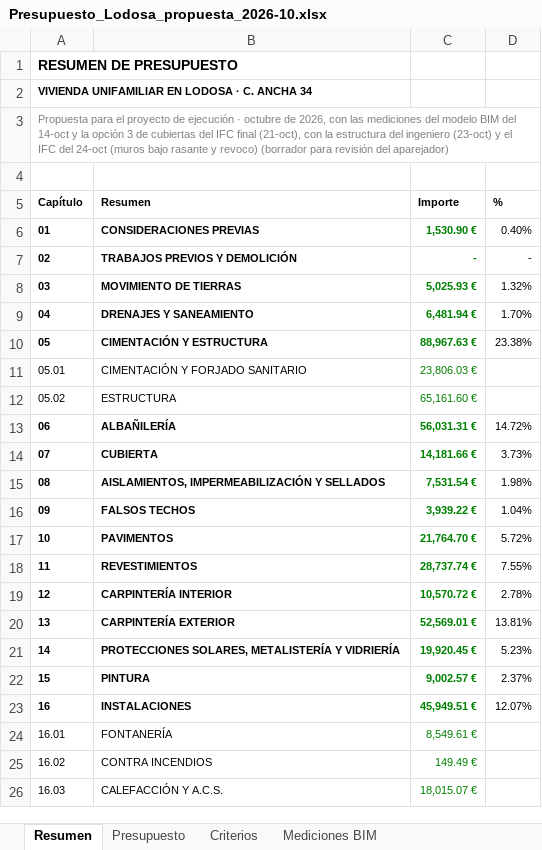
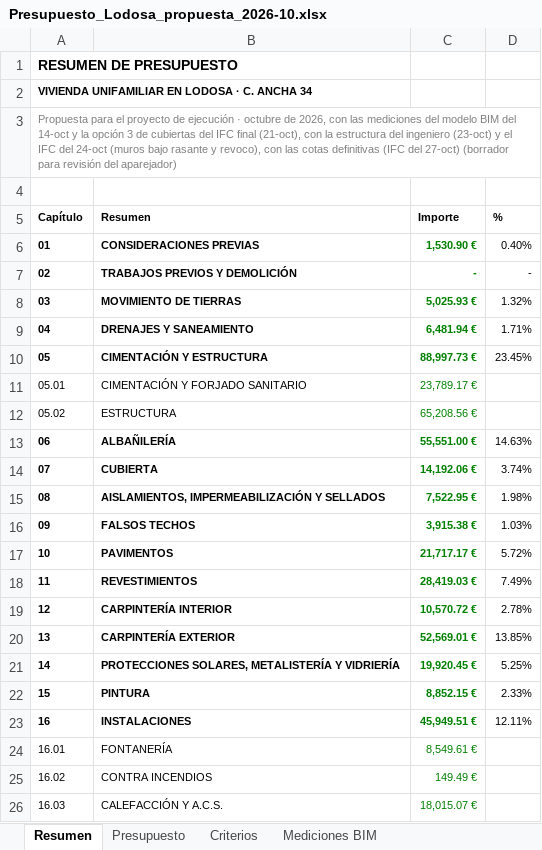
Before and after one commit to kikeelrojo/visor-arrova, an Excel workbook: datos/lodosa/presupuestos/Presupuesto_Lodosa_propuesta_2026-10.xlsx, sheet Resumen, drawn as a sheet; only a part is shown; values as stored, in another font and other column widths than the file's, no borders; the diff covers the shown part only; the diff names each change by its address in the sheet, - before the commit and + after, or states it on an @@ line.

```diff
--- a/datos/lodosa/presupuestos/Presupuesto_Lodosa_propuesta_2026-10.xlsx (sheet Resumen)
+++ b/datos/lodosa/presupuestos/Presupuesto_Lodosa_propuesta_2026-10.xlsx (sheet Resumen)
-A3 (Capítulo): …rasante y revoco) (borrador para…
+A3 (Capítulo): …rasante y revoco), con las cotas definitivas (IFC del 27-oct) (borrador para…
-D9 (%): 1.70%
+D9 (%): 1.71%
-C10 (Importe): 88,967.63 €
+C10 (Importe): 88,997.73 €
-D10 (%): 23.38%
+D10 (%): 23.45%
-C11 (Importe): 23,806.03 €
+C11 (Importe): 23,789.17 €
-C12 (Importe): 65,161.60 €
+C12 (Importe): 65,208.56 €
-C13 (Importe): 56,031.31 €
+C13 (Importe): 55,551.00 €
-D13 (%): 14.72%
+D13 (%): 14.63%
-C14 (Importe): 14,181.66 €
+C14 (Importe): 14,192.06 €
-D14 (%): 3.73%
+D14 (%): 3.74%
-C15 (Importe): 7,531.54 €
+C15 (Importe): 7,522.95 €
-C16 (Importe): 3,939.22 €
+C16 (Importe): 3,915.38 €
-D16 (%): 1.04%
+D16 (%): 1.03%
-C17 (Importe): 21,764.70 €
+C17 (Importe): 21,717.17 €
-C18 (Importe): 28,737.74 €
+C18 (Importe): 28,419.03 €
-D18 (%): 7.55%
+D18 (%): 7.49%
-D20 (%): 13.81%
+D20 (%): 13.85%
-D21 (%): 5.23%
+D21 (%): 5.25%
-C22 (Importe): 9,002.57 €
+C22 (Importe): 8,852.15 €
-D22 (%): 2.37%
+D22 (%): 2.33%
-D23 (%): 12.07%
+D23 (%): 12.11%
```
Also changed, not shown: 7 edited cells elsewhere in this sheet, sheet Presupuesto, sheet Mediciones BIM, datos/lodosa/presupuestos/Presupuesto_Conjunto_Lodosa_2026-10.xlsx, 22 other files.
